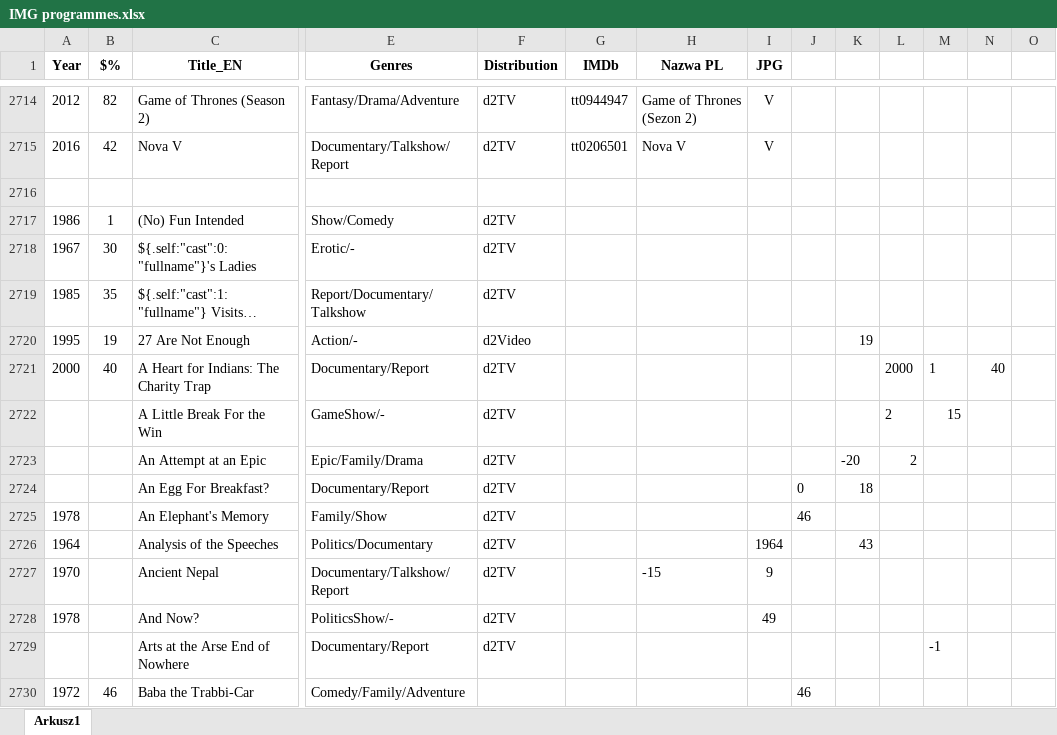
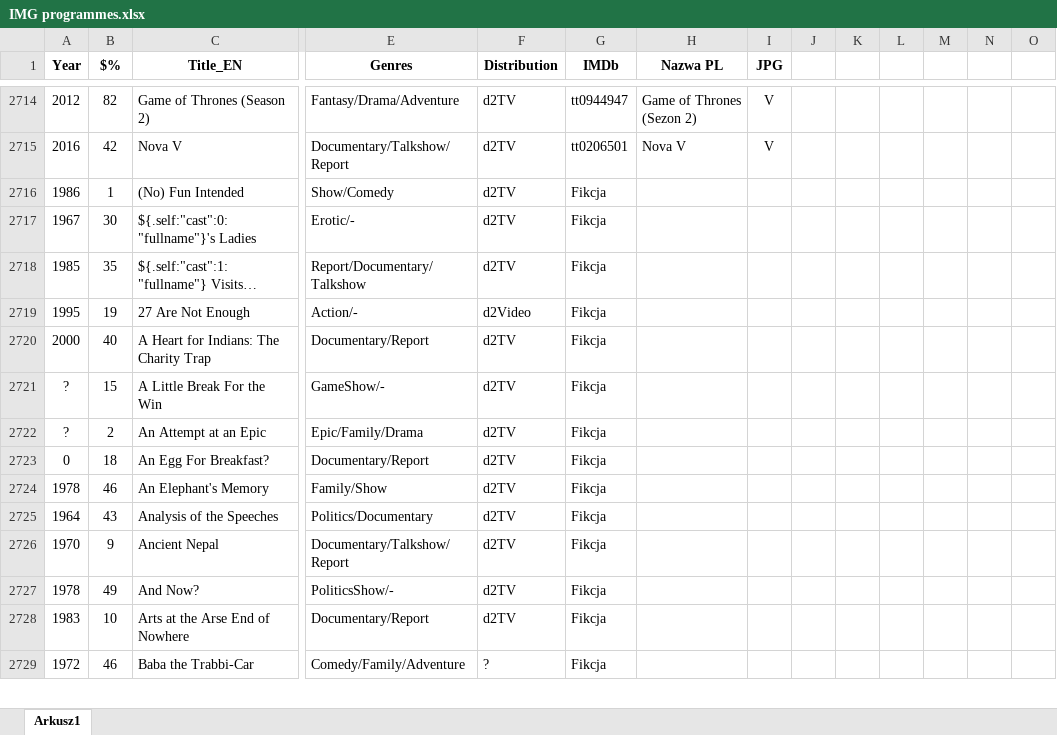
Before and after one commit to pauldim/MADTV, an Excel workbook: IMG programmes.xlsx, sheet Arkusz1, drawn as a sheet; only a part is shown, gaps mark what is left out; values as stored, in another font and other column widths than the file's, no borders; removed rows and columns are numbered as before the commit, all else as after; rows hold the shown columns only; the diff covers the shown part only; the diff names each change by its address in the sheet, - before the commit and + after, or states it on an @@ line.

Commit message:
Update IMG programmes.xlsx

```diff
--- a/IMG programmes.xlsx (sheet Arkusz1)
+++ b/IMG programmes.xlsx (sheet Arkusz1)
-row 2716: (empty)
-G2716:G2729 (IMDb): (empty)
+G2716:G2729 (IMDb): Fikcja
-K2719: 19
+K2719: (empty)
-L2720: 2000
+L2720: (empty)
-M2720: 1
+M2720: (empty)
-N2720: 40
+N2720: (empty)
-A2721:A2722 (Year): (empty)
+A2721:A2722 (Year): ?
-B2721 ($%): (empty)
+B2721 ($%): 15
-L2721:L2722: 2
+L2721:L2722: (empty)
-M2721: 15
+M2721: (empty)
-B2722 ($%): (empty)
+B2722 ($%): 2
-K2722: -20
+K2722: (empty)
-A2723 (Year): (empty)
+A2723 (Year): 0
-B2723 ($%): (empty)
+B2723 ($%): 18
-J2723: 0
+J2723: (empty)
-K2723: 18
+K2723: (empty)
-B2724 ($%): (empty)
+B2724 ($%): 46
-J2724: 46
+J2724: (empty)
-B2725 ($%): (empty)
+B2725 ($%): 43
-I2725 (JPG): 1964
+I2725 (JPG): (empty)
-K2725: 43
+K2725: (empty)
-B2726 ($%): (empty)
+B2726 ($%): 9
-H2726 (Nazwa PL): -15
+H2726 (Nazwa PL): (empty)
-I2726 (JPG): 9
+I2726 (JPG): (empty)
-B2727 ($%): (empty)
+B2727 ($%): 49
-I2727 (JPG): 49
+I2727 (JPG): (empty)
-A2728 (Year): (empty)
+A2728 (Year): 1983
-B2728 ($%): (empty)
+B2728 ($%): 10
-M2728: -1
+M2728: (empty)
-F2729 (Distribution): (empty)
+F2729 (Distribution): ?
-J2729: 46
+J2729: (empty)
```
Also changed, not shown: 3 added rows, 3 removed rows, 743 edited cells and cell formats elsewhere in this sheet.
